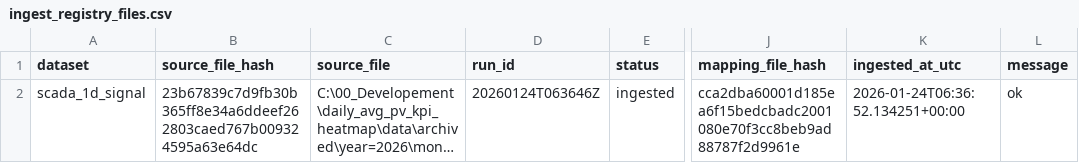
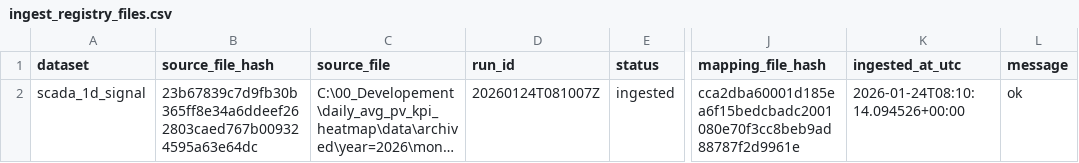
Before and after one commit to steliosvliaros/daily_avg_pv_kpi_heatmap, a CSV file: bronze/_ops/ingest_registry_files.csv, drawn as a sheet; only a part is shown, gaps mark what is left out; long unchanged cells end in …; the diff names each change by its address in the sheet, - before the commit and + after, or states it on an @@ line.

```diff
--- a/bronze/_ops/ingest_registry_files.csv
+++ b/bronze/_ops/ingest_registry_files.csv
-D2 (run_id): 20260124T063646Z
+D2 (run_id): 20260124T081007Z
-K2 (ingested_at_utc): 2026-01-24T06:36:52.134251+00:00
+K2 (ingested_at_utc): 2026-01-24T08:10:14.094526+00:00
```
Also changed, not shown: 3 other files.
